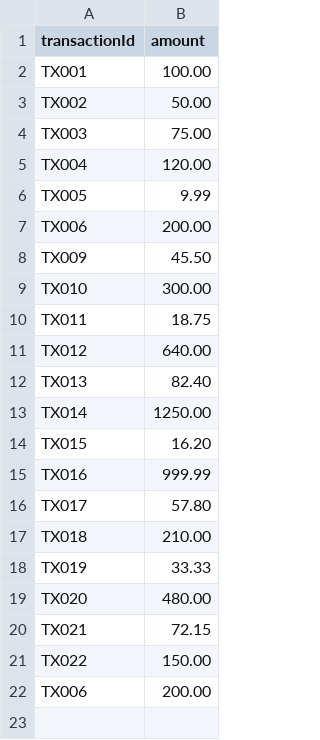
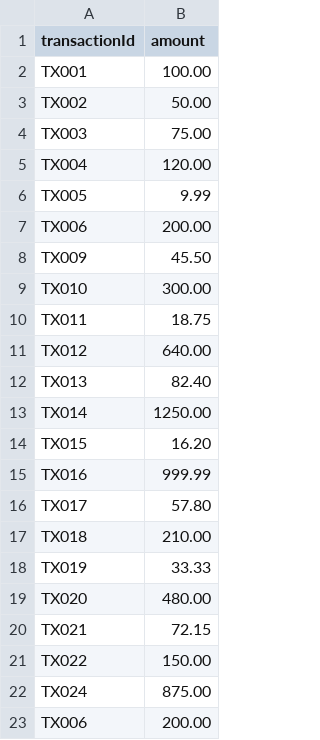
Before and after one commit to Carmelo85S/reconflow, a CSV file: data/payments.csv, drawn as a sheet.

```diff
--- a/data/payments.csv
+++ b/data/payments.csv
@@ -21,2 +21,3 @@ TX021,72.15
 TX022,150.00
+TX024,875.00
 TX006,200.00
```
Also changed, not shown: data/accounting.csv, 3 other files.
